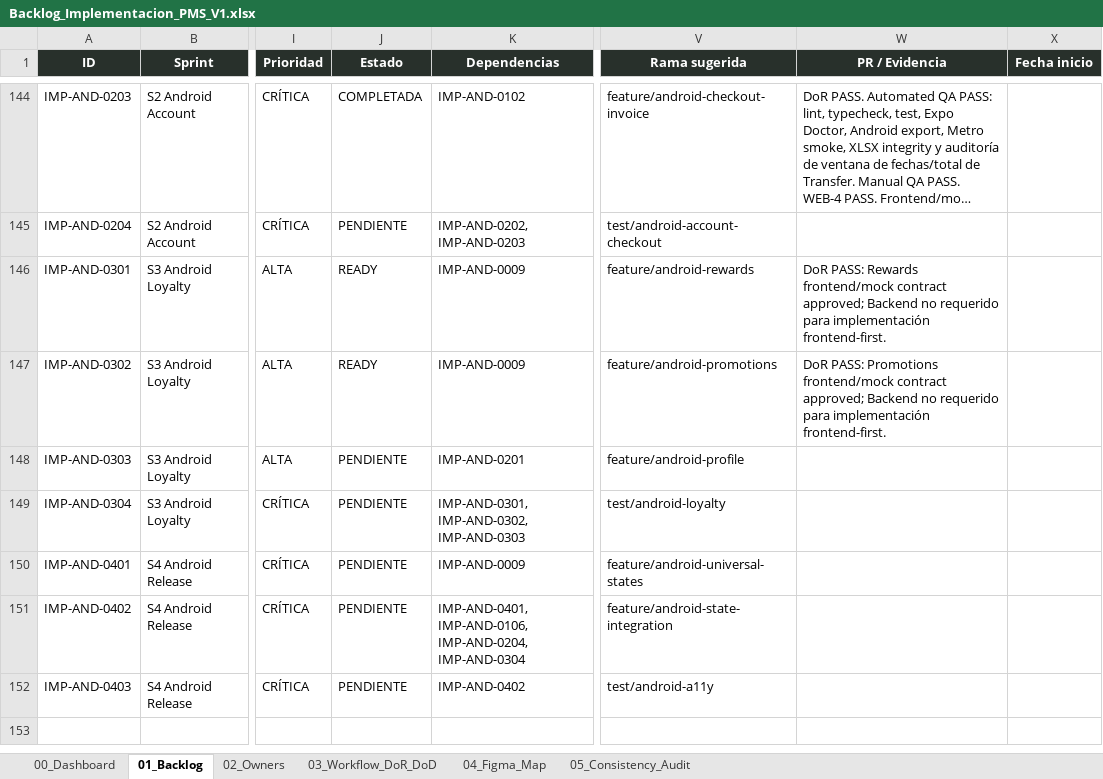
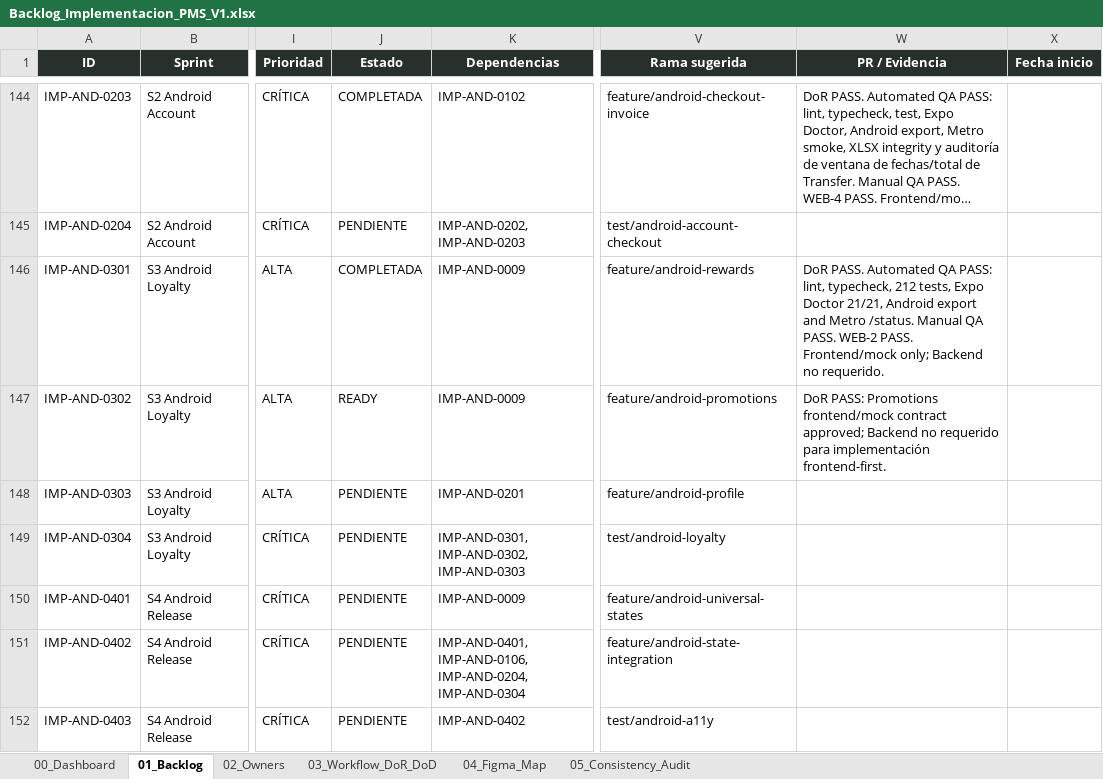
Before and after one commit to Al0219/pms-hotel-boutique, an Excel workbook: docs/Backlog_Implementacion_PMS_V1.xlsx, sheet 01_Backlog, drawn as a sheet; only a part is shown, gaps mark what is left out; long unchanged cells end in …; values as stored, in another font and other column widths than the file's, no borders; conditional formats and table styles not drawn; the diff names each change by its address in the sheet, - before the commit and + after, or states it on an @@ line.

Commit message:
feat(android): add rewards guest experience

```diff
--- a/docs/Backlog_Implementacion_PMS_V1.xlsx (sheet 01_Backlog)
+++ b/docs/Backlog_Implementacion_PMS_V1.xlsx (sheet 01_Backlog)
-J146 (Estado): READY
+J146 (Estado): COMPLETADA
-W146 (PR / Evidencia): DoR PASS: Rewards frontend/mock contract approved; Backend no requerido para implementación frontend-first.
+W146 (PR / Evidencia): DoR PASS. Automated QA PASS: lint, typecheck, 212 tests, Expo Doctor 21/21, Android export and Metro /status. Manual QA PASS. WEB-2 PASS. Frontend/mock only; Backend no requerido.
```
Also changed, not shown: 24 other files.
